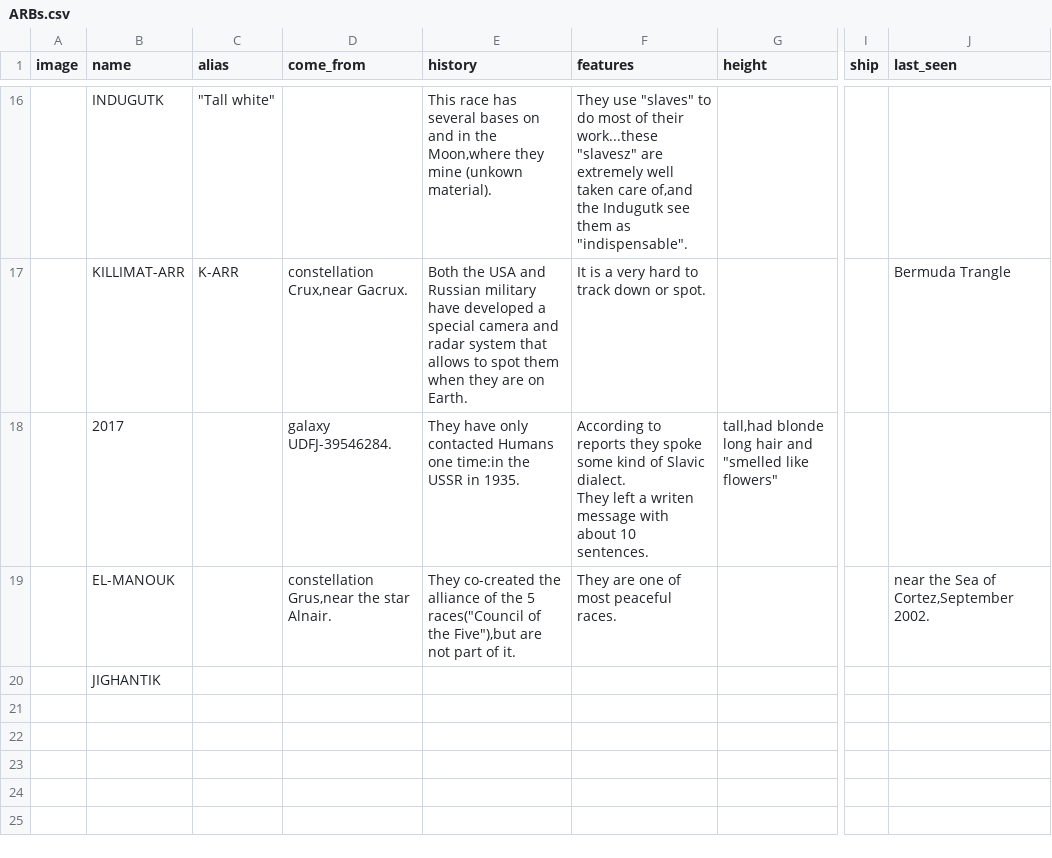
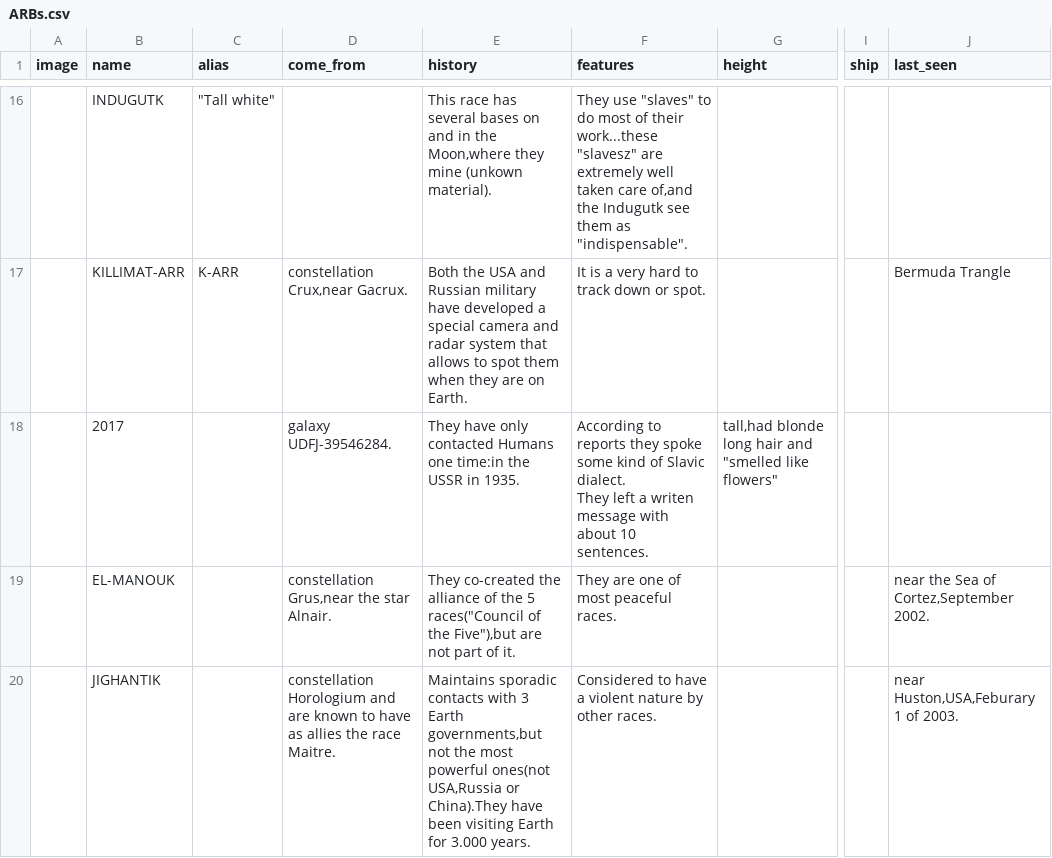
Before and after one commit to yangboz/laughing-nemesis, a CSV file: ARBs.csv, drawn as a sheet; only a part is shown, gaps mark what is left out; the diff names each change by its address in the sheet, - before the commit and + after, or states it on an @@ line.

```diff
--- a/ARBs.csv
+++ b/ARBs.csv
-D20 (come_from): (empty)
+D20 (come_from): constellation Horologium and are known to have as allies the race Maitre.
-E20 (history): (empty)
+E20 (history): Maintains sporadic contacts with 3 Earth governments,but not the most powerful ones(not USA,Russia or China).They have been visiting Earth for 3.000 years.
-F20 (features): (empty)
+F20 (features): Considered to have a violent nature by other races.
-J20 (last_seen): (empty)
+J20 (last_seen): near Huston,USA,Feburary 1 of 2003.
```
Also changed, not shown: 1 other file.
